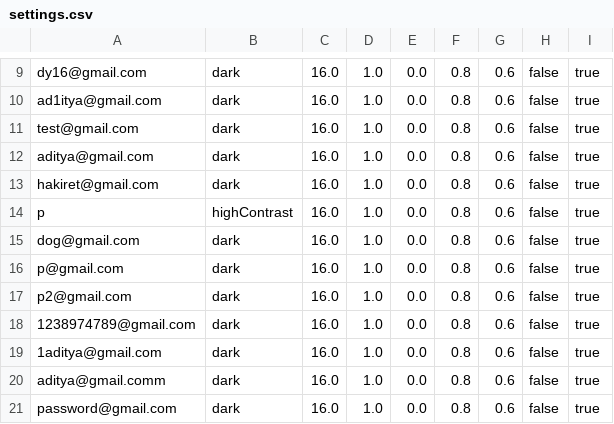
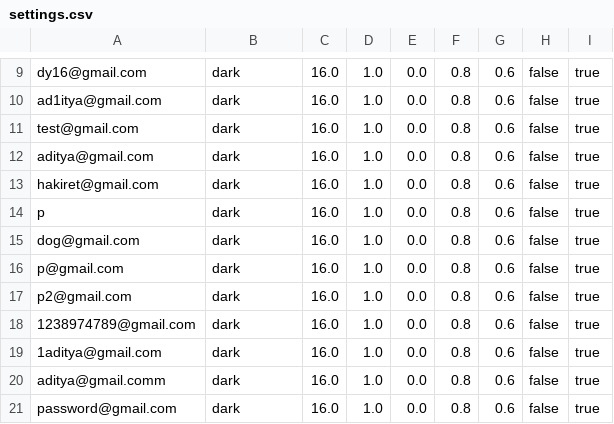
Before and after one commit to aditya-66s/RevisionAssistant, a CSV file: files/settings.csv, drawn as a sheet; only a part is shown, gaps mark what is left out.

```diff
--- a/files/settings.csv
+++ b/files/settings.csv
@@ -13,3 +13,3 @@ aditya@gmail.com,dark,16.0,1.0,0.0,0.8,0.6,false,true
 hakiret@gmail.com,dark,16.0,1.0,0.0,0.8,0.6,false,true
-p,highContrast,16.0,1.0,0.0,0.8,0.6,false,true
+p,dark,16.0,1.0,0.0,0.8,0.6,false,true
 dog@gmail.com,dark,16.0,1.0,0.0,0.8,0.6,false,true
```
Also changed, not shown: 2 other files.
